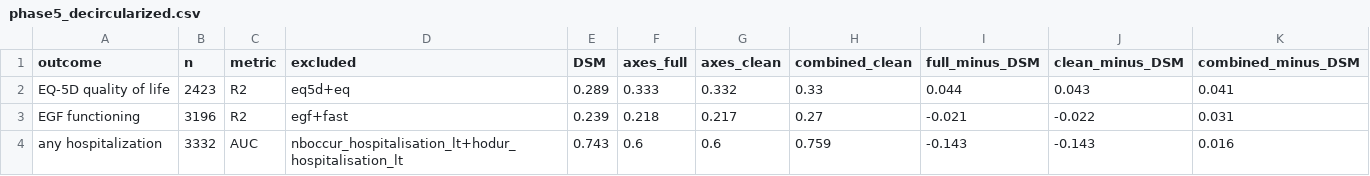
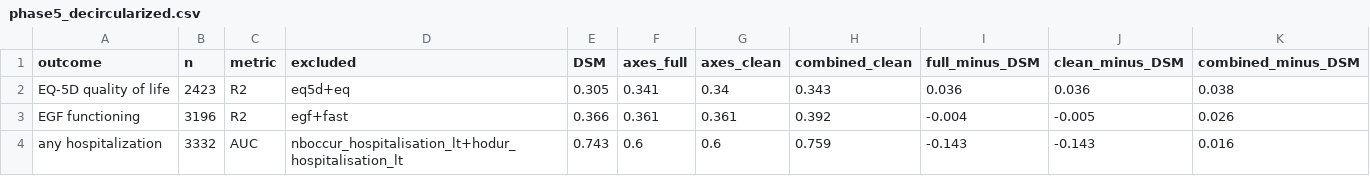
Before and after one commit to AndriiKulakovskyi/face-trans-diagnostic-phenotypes, a CSV file: results/phase5_decircularized.csv, drawn as a sheet.

```diff
--- a/results/phase5_decircularized.csv
+++ b/results/phase5_decircularized.csv
@@ -1,4 +1,4 @@
 outcome,n,metric,excluded,DSM,axes_full,axes_clean,combined_clean,full_minus_DSM,clean_minus_DSM,combined_minus_DSM
-EQ-5D quality of life,2423,R2,eq5d+eq,0.289,0.333,0.332,0.33,0.044,0.043,0.041
-EGF functioning,3196,R2,egf+fast,0.239,0.218,0.217,0.27,-0.021,-0.022,0.031
+EQ-5D quality of life,2423,R2,eq5d+eq,0.305,0.341,0.34,0.343,0.036,0.036,0.038
+EGF functioning,3196,R2,egf+fast,0.366,0.361,0.361,0.392,-0.004,-0.005,0.026
 any hospitalization,3332,AUC,nboccur_hospitalisation_lt+hodur_hospitalisation_lt,0.743,0.6,0.6,0.759,-0.143,-0.143,0.016
```
Also changed, not shown: results/phase5_headtohead_V1.csv, results/phase5_headtohead_V2.csv, 18 other files.
